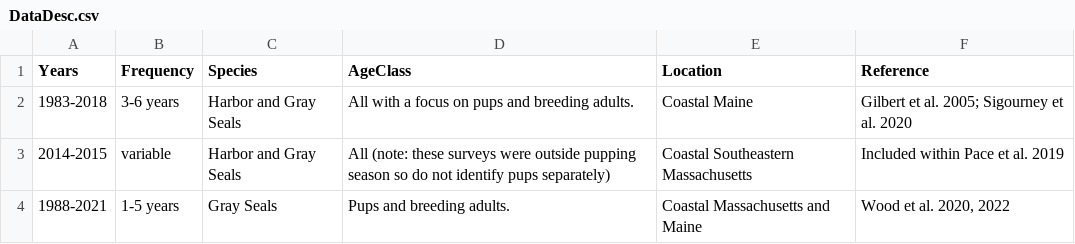
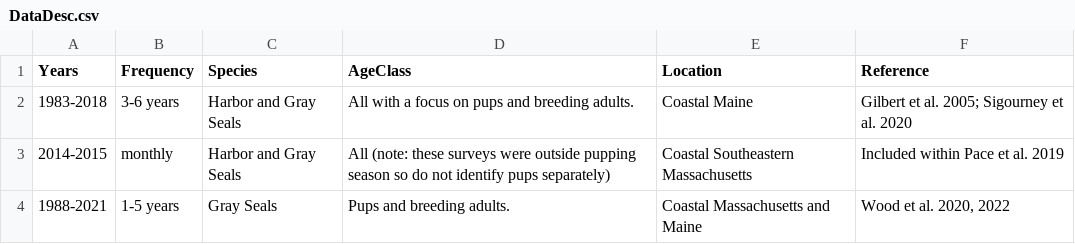
Before and after one commit to MichaelAkridge-NOAA/READ-PSB-SealToolbox, a CSV file: Production/data/DataDesc.csv, drawn as a sheet.

```diff
--- a/Production/data/DataDesc.csv
+++ b/Production/data/DataDesc.csv
@@ -2,3 +2,3 @@ Years,Frequency,Species,AgeClass,Location,Reference
 1983-2018,3-6 years,Harbor and Gray Seals,All with a focus on pups and breeding adults.,Coastal Maine,Gilbert et al. 2005; Sigourney et al. 2020
-2014-2015,variable,Harbor and Gray Seals,All (note: these surveys were outside pupping season so do not identify pups separately),Coastal Southeastern Massachusetts,Included within Pace et al. 2019
+2014-2015,monthly,Harbor and Gray Seals,All (note: these surveys were outside pupping season so do not identify pups separately),Coastal Southeastern Massachusetts,Included within Pace et al. 2019
 1988-2021,1-5 years,Gray Seals,Pups and breeding adults.,Coastal Massachusetts and Maine,"Wood et al. 2020, 2022"
```
Also changed, not shown: 3 other files.
